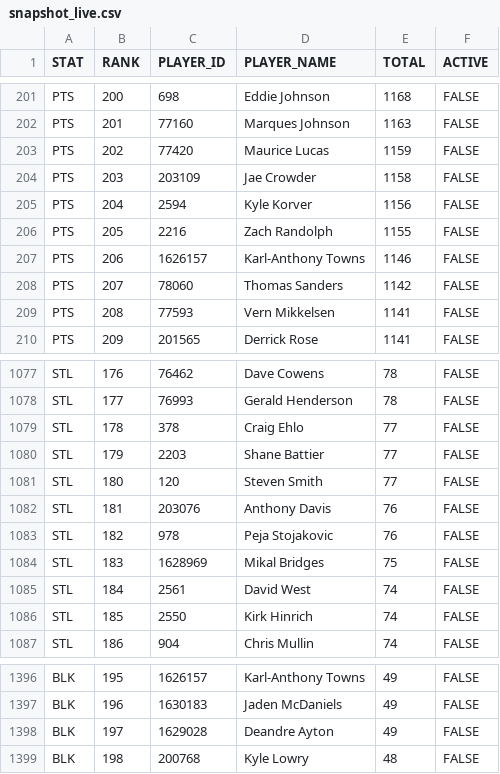
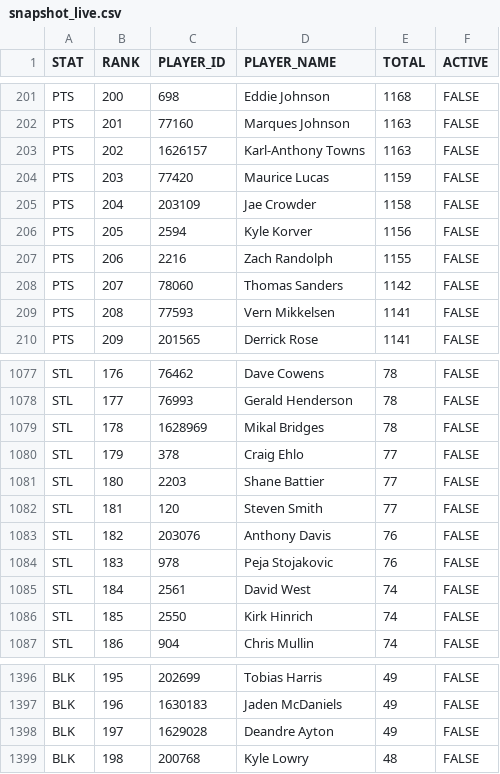
Before and after one commit to aderoa/DailyRecap, a CSV file: snapshot_live.csv, drawn as a sheet; only a part is shown, gaps mark what is left out; the diff covers the shown part only; the diff names each change by its address in the sheet, - before the commit and + after, or states it on an @@ line.

```diff
--- a/snapshot_live.csv
+++ b/snapshot_live.csv
-C203 (PLAYER_ID): 77420
+C203 (PLAYER_ID): 1626157
-D203 (PLAYER_NAME): Maurice Lucas
+D203 (PLAYER_NAME): Karl-Anthony Towns
-E203 (TOTAL): 1159
+E203 (TOTAL): 1163
-C204 (PLAYER_ID): 203109
+C204 (PLAYER_ID): 77420
-D204 (PLAYER_NAME): Jae Crowder
+D204 (PLAYER_NAME): Maurice Lucas
-E204 (TOTAL): 1158
+E204 (TOTAL): 1159
-C205 (PLAYER_ID): 2594
+C205 (PLAYER_ID): 203109
-D205 (PLAYER_NAME): Kyle Korver
+D205 (PLAYER_NAME): Jae Crowder
-E205 (TOTAL): 1156
+E205 (TOTAL): 1158
-C206 (PLAYER_ID): 2216
+C206 (PLAYER_ID): 2594
-D206 (PLAYER_NAME): Zach Randolph
+D206 (PLAYER_NAME): Kyle Korver
-E206 (TOTAL): 1155
+E206 (TOTAL): 1156
-C207 (PLAYER_ID): 1626157
+C207 (PLAYER_ID): 2216
-D207 (PLAYER_NAME): Karl-Anthony Towns
+D207 (PLAYER_NAME): Zach Randolph
-E207 (TOTAL): 1146
+E207 (TOTAL): 1155
-C1079 (PLAYER_ID): 378
+C1079 (PLAYER_ID): 1628969
-D1079 (PLAYER_NAME): Craig Ehlo
+D1079 (PLAYER_NAME): Mikal Bridges
-E1079 (TOTAL): 77
+E1079 (TOTAL): 78
-C1080 (PLAYER_ID): 2203
+C1080 (PLAYER_ID): 378
-D1080 (PLAYER_NAME): Shane Battier
+D1080 (PLAYER_NAME): Craig Ehlo
-C1081 (PLAYER_ID): 120
+C1081 (PLAYER_ID): 2203
-D1081 (PLAYER_NAME): Steven Smith
+D1081 (PLAYER_NAME): Shane Battier
-C1082 (PLAYER_ID): 203076
+C1082 (PLAYER_ID): 120
-D1082 (PLAYER_NAME): Anthony Davis
+D1082 (PLAYER_NAME): Steven Smith
-E1082 (TOTAL): 76
+E1082 (TOTAL): 77
-C1083 (PLAYER_ID): 978
+C1083 (PLAYER_ID): 203076
-D1083 (PLAYER_NAME): Peja Stojakovic
+D1083 (PLAYER_NAME): Anthony Davis
-C1084 (PLAYER_ID): 1628969
+C1084 (PLAYER_ID): 978
-D1084 (PLAYER_NAME): Mikal Bridges
+D1084 (PLAYER_NAME): Peja Stojakovic
-E1084 (TOTAL): 75
+E1084 (TOTAL): 76
-C1396 (PLAYER_ID): 1626157
+C1396 (PLAYER_ID): 202699
-D1396 (PLAYER_NAME): Karl-Anthony Towns
+D1396 (PLAYER_NAME): Tobias Harris
```
Also changed, not shown: 164 edited cells elsewhere in this file, milestones_today.csv, 2 other files.
